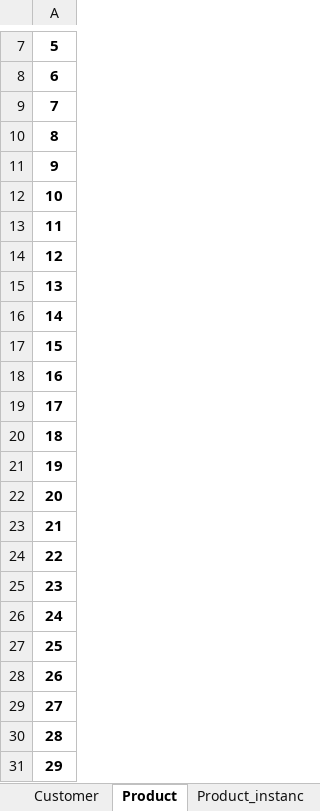
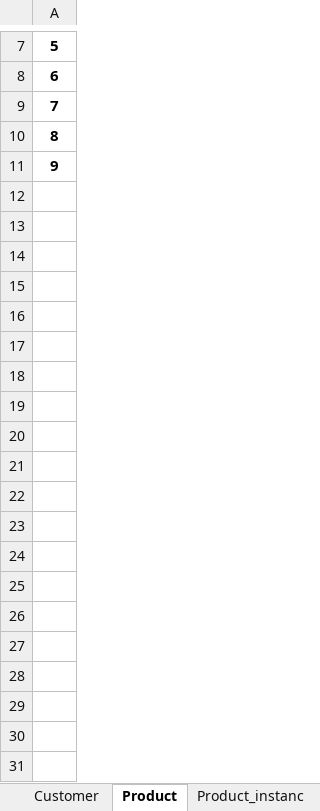
Before and after one commit to TverdohlebovVladislav/BigData_Canada, an Excel workbook: file.xlsx, sheet Product, drawn as a sheet; only a part is shown, gaps mark what is left out; values as stored, in another font and other column widths than the file's, no borders; the diff names each change by its address in the sheet, - before the commit and + after, or states it on an @@ line.

```diff
--- a/file.xlsx (sheet Product)
+++ b/file.xlsx (sheet Product)
-row 12: 10
-row 13: 11
-row 14: 12
-row 15: 13
-row 16: 14
-row 17: 15
-row 18: 16
-row 19: 17
-row 20: 18
-row 21: 19
-row 22: 20
-row 23: 21
-row 24: 22
-row 25: 23
-row 26: 24
-row 27: 25
-row 28: 26
-row 29: 27
-row 30: 28
-row 31: 29
```
Also changed, not shown: sheet Payment, sheet Costed_event, sheet Charge, sheet Product_instanc.
